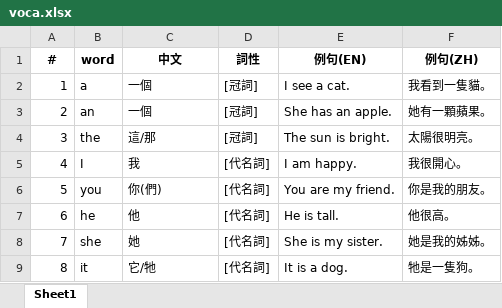
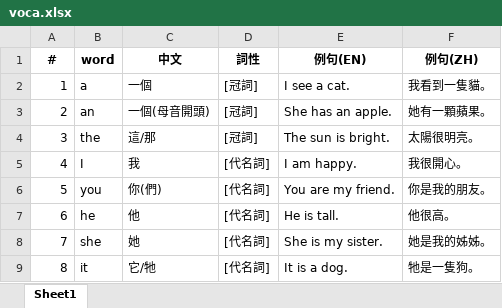
Before and after one commit to bwm0822/study, an Excel workbook: doc/voca.xlsx, sheet Sheet1, drawn as a sheet; only a part is shown; values as stored, in another font and other column widths than the file's, no borders; the diff names each change by its address in the sheet, - before the commit and + after, or states it on an @@ line.

```diff
--- a/doc/voca.xlsx (sheet Sheet1)
+++ b/doc/voca.xlsx (sheet Sheet1)
-C3 (中文): 一個
+C3 (中文): 一個(母音開頭)
```
Also changed, not shown: 4 other files.
